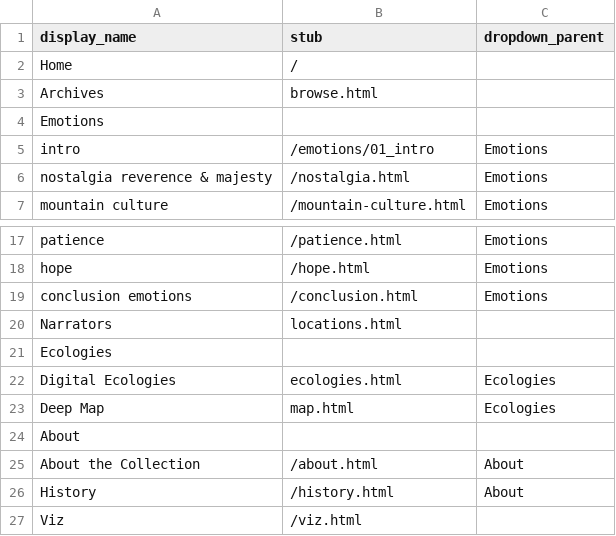
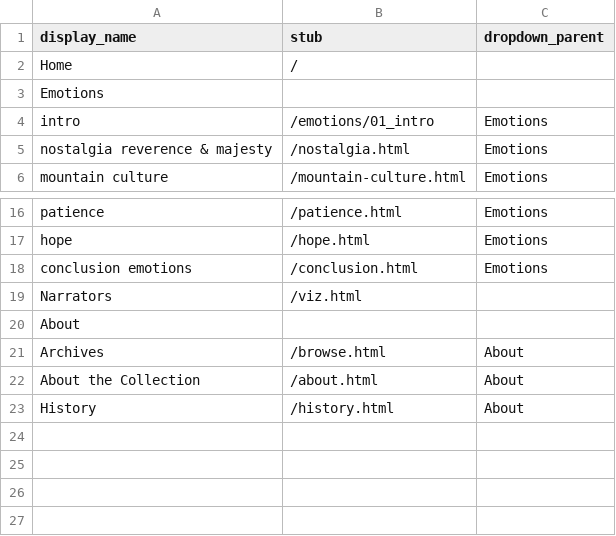
Before and after one commit to thecdil/chestnutcollective, a CSV file: _data/config-nav.csv, drawn as a sheet; only a part is shown, gaps mark what is left out.

Commit message:
Updating finished sections

```diff
--- a/_data/config-nav.csv
+++ b/_data/config-nav.csv
@@ -2,3 +2,2 @@ display_name,stub,dropdown_parent
 Home,/,
-Archives,browse.html
 Emotions
@@ -19,9 +18,6 @@ hope,/hope.html,Emotions
 conclusion emotions,/conclusion.html,Emotions
-Narrators,locations.html
-Ecologies,
-Digital Ecologies,ecologies.html,Ecologies
-Deep Map,map.html,Ecologies
+Narrators,/viz.html
 About,
+Archives,/browse.html,About
 About the Collection,/about.html,About
 History,/history.html,About
-Viz,/viz.html
```
